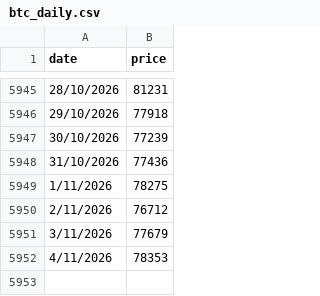
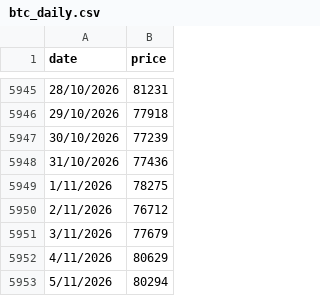
Before and after one commit to steven-air/bithuang-jinshui, a CSV file: data/btc_daily.csv, drawn as a sheet; only a part is shown, gaps mark what is left out.

```diff
--- a/data/btc_daily.csv
+++ b/data/btc_daily.csv
@@ -5951,2 +5951,3 @@ date,price
 3/11/2026,77679
-4/11/2026,78353
+4/11/2026,80629
+5/11/2026,80294
```
Also changed, not shown: data/btc_ohlc.csv, 4 other files.
